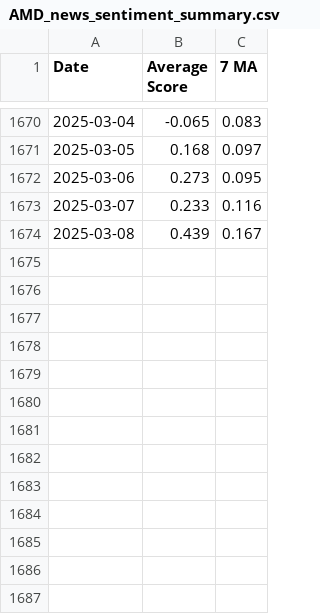
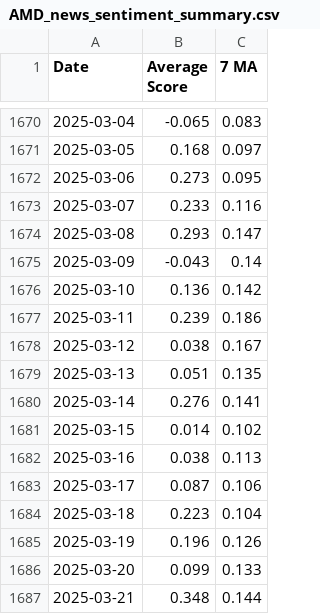
Before and after one commit to andkcol/Rep, a CSV file: Sentiment Summaries/AMD_news_sentiment_summary.csv, drawn as a sheet; only a part is shown, gaps mark what is left out.

```diff
--- a/Sentiment Summaries/AMD_news_sentiment_summary.csv
+++ b/Sentiment Summaries/AMD_news_sentiment_summary.csv
@@ -1673,2 +1673,15 @@ Date,Average Score,7 MA
 2025-03-07,0.233,0.116
-2025-03-08,0.439,0.167
+2025-03-08,0.293,0.147
+2025-03-09,-0.043,0.14
+2025-03-10,0.136,0.142
+2025-03-11,0.239,0.186
+2025-03-12,0.038,0.167
+2025-03-13,0.051,0.135
+2025-03-14,0.276,0.141
+2025-03-15,0.014,0.102
+2025-03-16,0.038,0.113
+2025-03-17,0.087,0.106
+2025-03-18,0.223,0.104
+2025-03-19,0.196,0.126
+2025-03-20,0.099,0.133
+2025-03-21,0.348,0.144
```
Also changed, not shown: Sentiment Data/Google_news_sentiment.csv, Sentiment Summaries/Amazon_news_sentiment_summary.csv, 18 other files.
